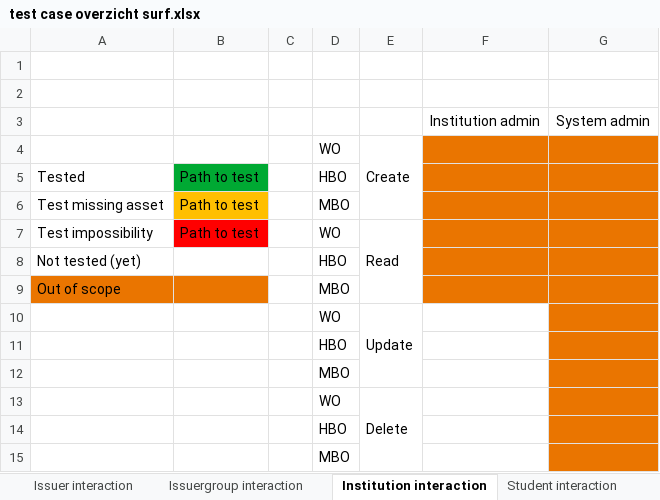
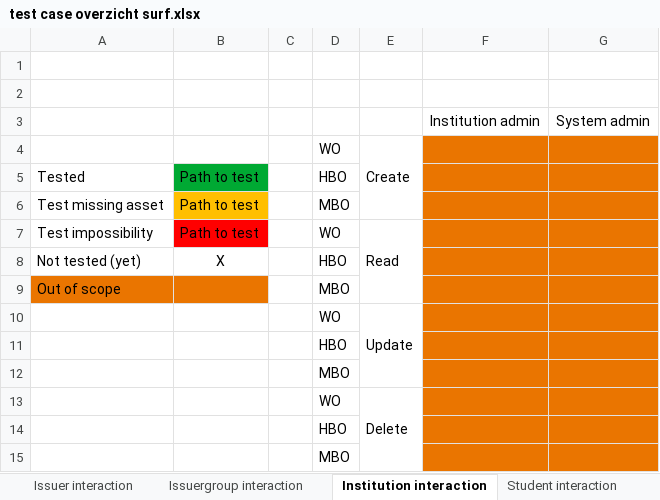
Before and after one commit to edubadges/edubadges-test, an Excel workbook: test case overzicht surf.xlsx, sheet Institution interaction, drawn as a sheet; values as stored, in another font and other column widths than the file's, no borders; the diff names each change by its address in the sheet, - before the commit and + after, or states it on an @@ line.

```diff
--- a/test case overzicht surf.xlsx (sheet Institution interaction)
+++ b/test case overzicht surf.xlsx (sheet Institution interaction)
-B8: (empty)
+B8: X
-F10:F15 fill: none
+F10:F15 fill: #EA7500
```
Also changed, not shown: sheet Student interaction, sheet Badgeclass interaction, sheet Issuergroup interaction, sheet Issuer interaction, sheet Admin rights, other sheet tabs.
